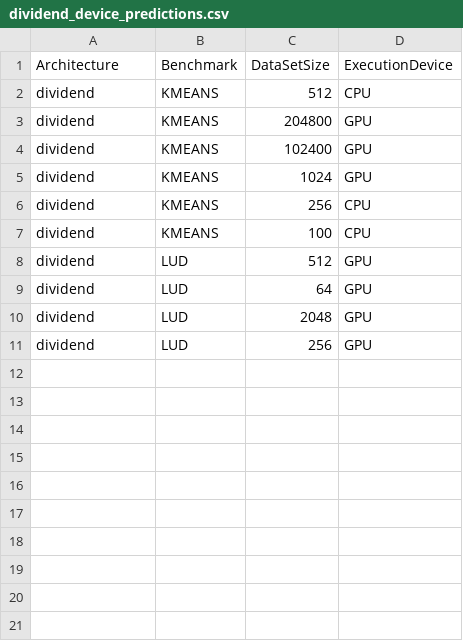
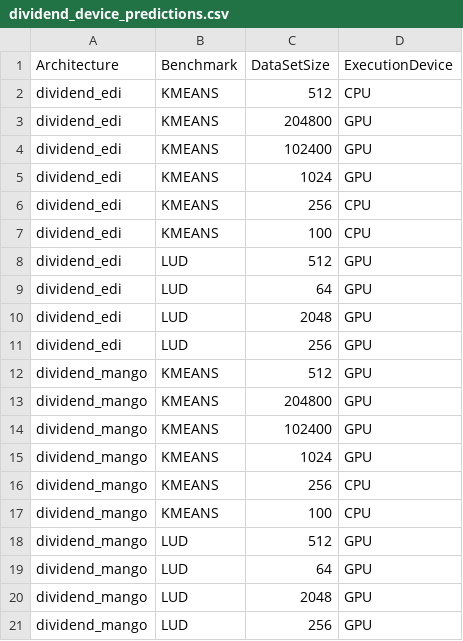
Before and after one commit to vsee/oclBenchNetworkMapper, a CSV file: src/main/resources/serverConf/dividend_device_predictions.csv, drawn as a sheet.

```diff
--- a/src/main/resources/serverConf/dividend_device_predictions.csv
+++ b/src/main/resources/serverConf/dividend_device_predictions.csv
@@ -1,11 +1,21 @@
 Architecture,Benchmark,DataSetSize,ExecutionDevice
-dividend,KMEANS,512,CPU
-dividend,KMEANS,204800,GPU
-dividend,KMEANS,102400,GPU
-dividend,KMEANS,1024,GPU
-dividend,KMEANS,256,CPU
-dividend,KMEANS,100,CPU
-dividend,LUD,512,GPU
-dividend,LUD,64,GPU
-dividend,LUD,2048,GPU
-dividend,LUD,256,GPU
+dividend_edi,KMEANS,512,CPU
+dividend_edi,KMEANS,204800,GPU
+dividend_edi,KMEANS,102400,GPU
+dividend_edi,KMEANS,1024,GPU
+dividend_edi,KMEANS,256,CPU
+dividend_edi,KMEANS,100,CPU
+dividend_edi,LUD,512,GPU
+dividend_edi,LUD,64,GPU
+dividend_edi,LUD,2048,GPU
+dividend_edi,LUD,256,GPU
+dividend_mango,KMEANS,512,GPU
+dividend_mango,KMEANS,204800,GPU
+dividend_mango,KMEANS,102400,GPU
+dividend_mango,KMEANS,1024,GPU
+dividend_mango,KMEANS,256,CPU
+dividend_mango,KMEANS,100,CPU
+dividend_mango,LUD,512,GPU
+dividend_mango,LUD,64,GPU
+dividend_mango,LUD,2048,GPU
+dividend_mango,LUD,256,GPU
```
Also changed, not shown: src/main/resources/serverConf/dividend_device_executionStats.csv, 3 other files.
